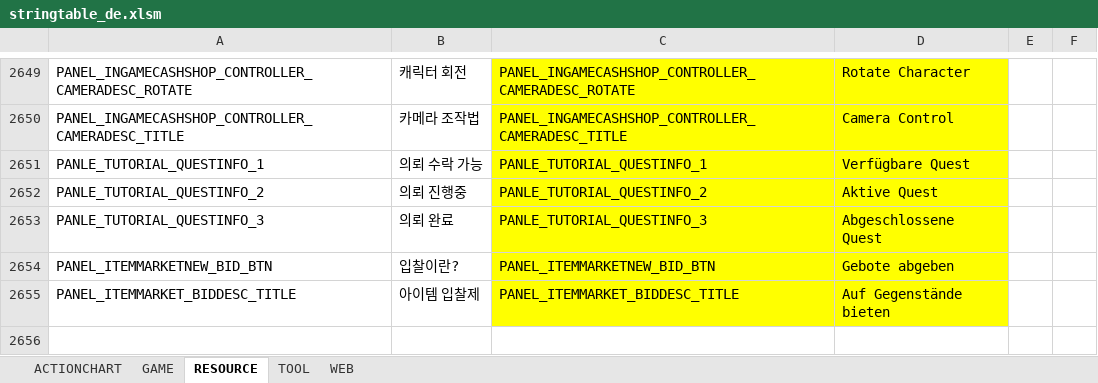
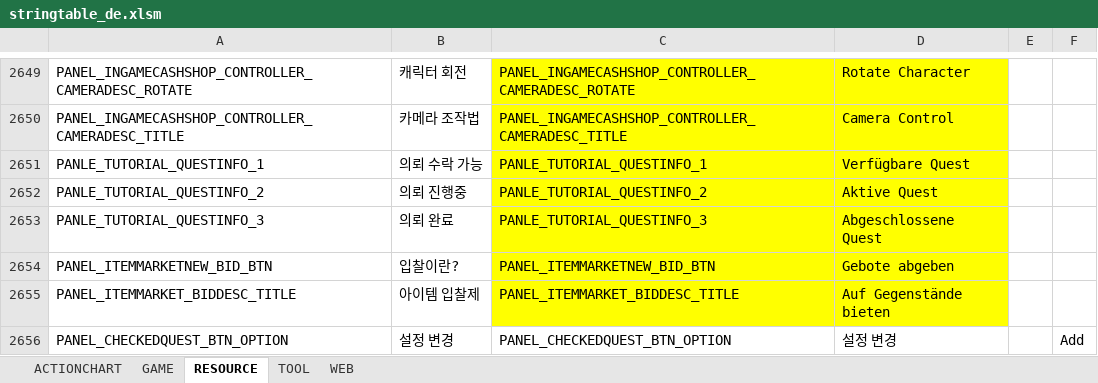
Before and after one commit to polo1093/bdo-guild-quest-mod, an Excel workbook: prestringtable/de/stringtable_de.xlsm, sheet RESOURCE, drawn as a sheet; only a part is shown, gaps mark what is left out; values as stored, in another font and other column widths than the file's, no borders; the diff names each change by its address in the sheet, - before the commit and + after, or states it on an @@ line.

```diff
--- a/prestringtable/de/stringtable_de.xlsm (sheet RESOURCE)
+++ b/prestringtable/de/stringtable_de.xlsm (sheet RESOURCE)
+row 2656: PANEL_CHECKEDQUEST_BTN_OPTION | 설정 변경 | PANEL_CHECKEDQUEST_BTN_OPTION | 설정 변경 |  | Add
```
Also changed, not shown: prestringtable/de/stringtable_cutscene_de.xlsm, prestringtable/de/symbolnostringtable_de.xlsm, 6 other files.
